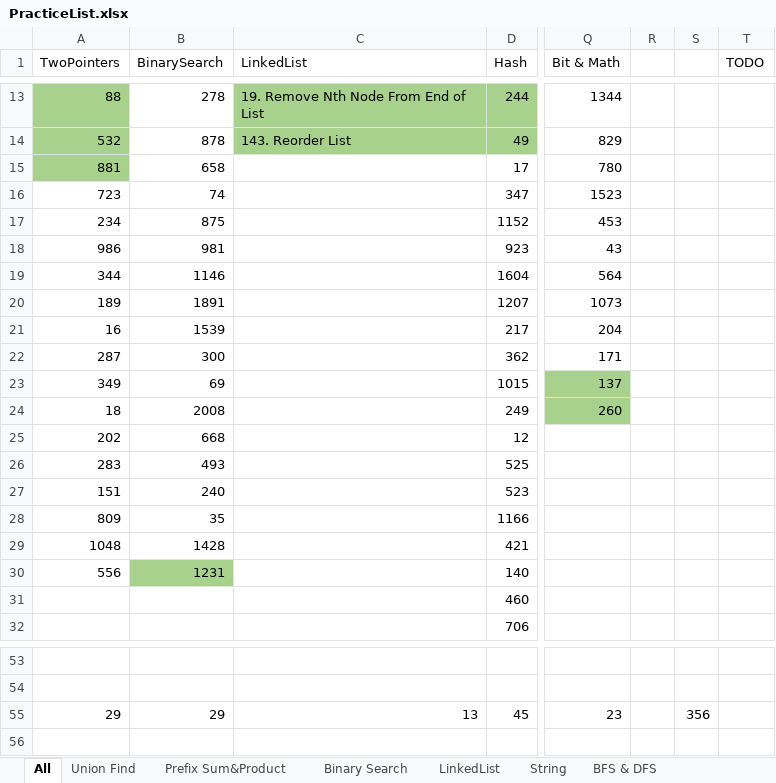
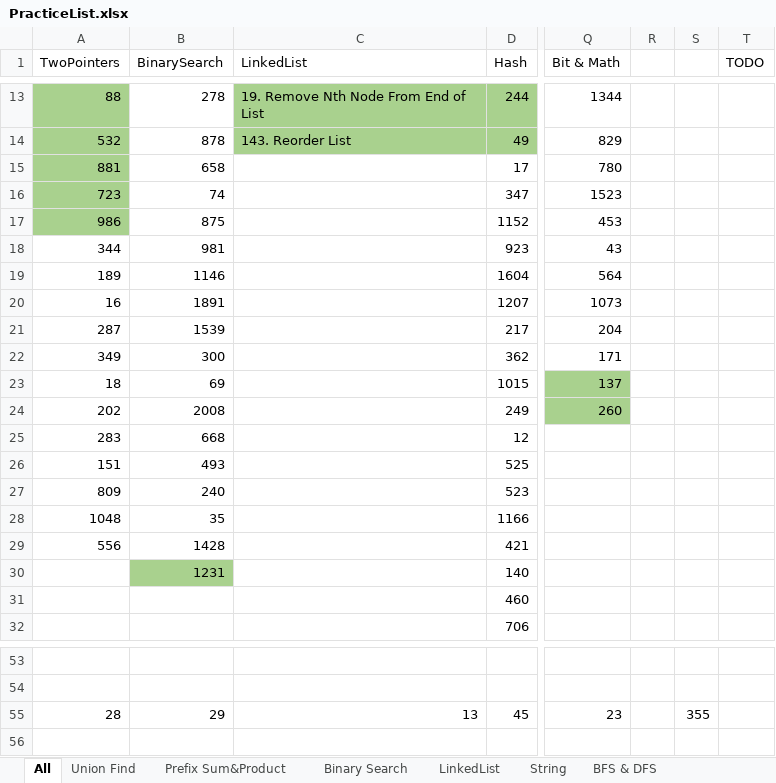
Before and after one commit to LiXieLabs/codingpractice, an Excel workbook: PracticeList.xlsx, sheet All, drawn as a sheet; only a part is shown, gaps mark what is left out; values as stored, in another font and other column widths than the file's, no borders; the diff names each change by its address in the sheet, - before the commit and + after, or states it on an @@ line.

Commit message:
practice 2022Nov23

```diff
--- a/PracticeList.xlsx (sheet All)
+++ b/PracticeList.xlsx (sheet All)
-A16:A17 fill: none
+A16:A17 fill: #A9D18E
-A17 (TwoPointers): 234
+A17 (TwoPointers): 986
-A18 (TwoPointers): 986
+A18 (TwoPointers): 344
-A19 (TwoPointers): 344
+A19 (TwoPointers): 189
-A20 (TwoPointers): 189
+A20 (TwoPointers): 16
-A21 (TwoPointers): 16
+A21 (TwoPointers): 287
-A22 (TwoPointers): 287
+A22 (TwoPointers): 349
-A23 (TwoPointers): 349
+A23 (TwoPointers): 18
-A24 (TwoPointers): 18
+A24 (TwoPointers): 202
-A25 (TwoPointers): 202
+A25 (TwoPointers): 283
-A26 (TwoPointers): 283
+A26 (TwoPointers): 151
-A27 (TwoPointers): 151
+A27 (TwoPointers): 809
-A28 (TwoPointers): 809
+A28 (TwoPointers): 1048
-A29 (TwoPointers): 1048
+A29 (TwoPointers): 556
-A30 (TwoPointers): 556
+A30 (TwoPointers): (empty)
-A55 (TwoPointers): 29
+A55 (TwoPointers): 28
-S55: 356
+S55: 355
```
Also changed, not shown: sheet Two Pointers, 2 other files.
